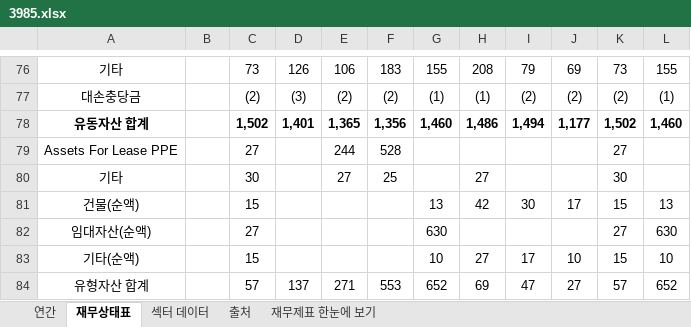
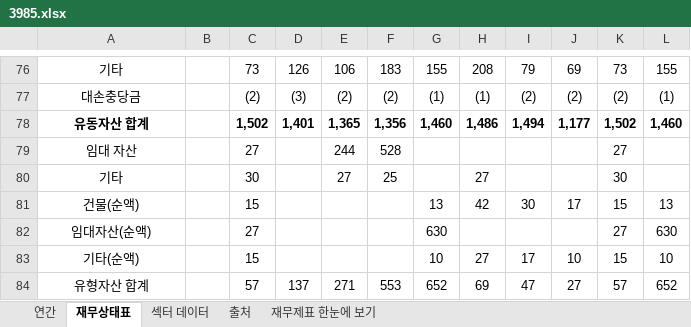
Before and after one commit to minwook1011/earnings-screener, an Excel workbook: docs/data/jp/xlsx/3985.xlsx, sheet 재무상태표, drawn as a sheet; only a part is shown, gaps mark what is left out; values as stored, in another font and other column widths than the file's, no borders; conditional formats not drawn; the diff names each change by its address in the sheet, - before the commit and + after, or states it on an @@ line.

```diff
--- a/docs/data/jp/xlsx/3985.xlsx (sheet 재무상태표)
+++ b/docs/data/jp/xlsx/3985.xlsx (sheet 재무상태표)
-A79: Assets For Lease PPE
+A79: 임대 자산
```
Also changed, not shown: sheet 연간, 3 other files.
